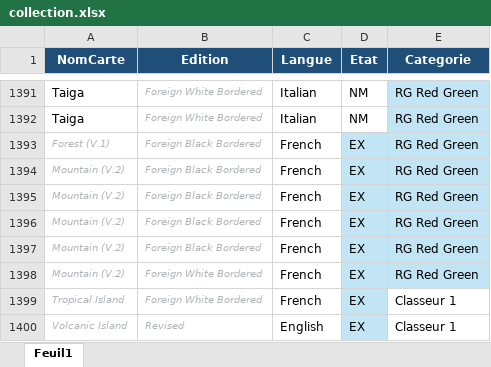
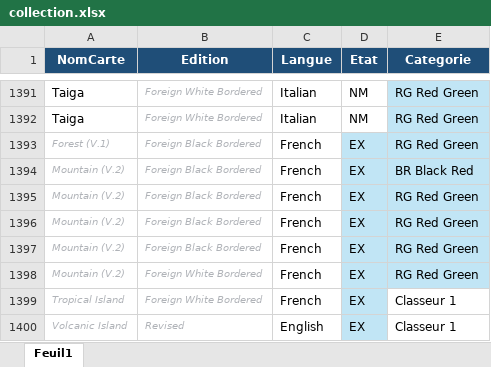
Before and after one commit to sokomano-ship-it/mtg-portfolio, an Excel workbook: uploads/collection.xlsx, sheet Feuil1, drawn as a sheet; only a part is shown, gaps mark what is left out; values as stored, in another font and other column widths than the file's, no borders; table styles not drawn; the diff covers the shown part only; the diff names each change by its address in the sheet, - before the commit and + after, or states it on an @@ line.

```diff
--- a/uploads/collection.xlsx (sheet Feuil1)
+++ b/uploads/collection.xlsx (sheet Feuil1)
-E1394 (Categorie): RG Red Green
+E1394 (Categorie): BR Black Red
```
Also changed, not shown: 57 added rows, 2 edited cells and cell formats elsewhere in this sheet.
